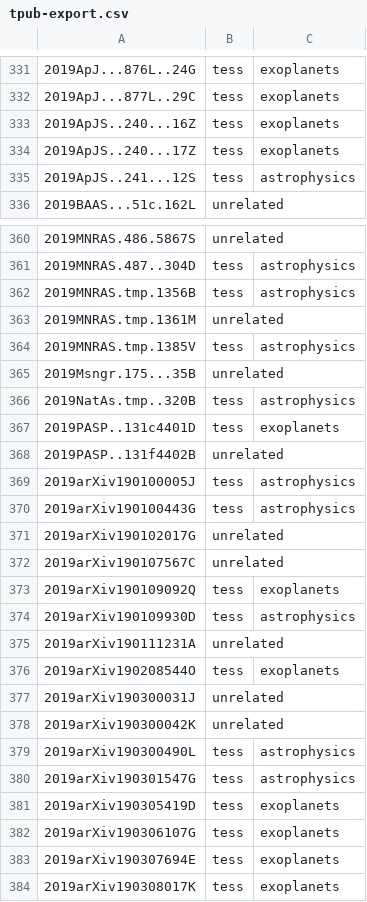
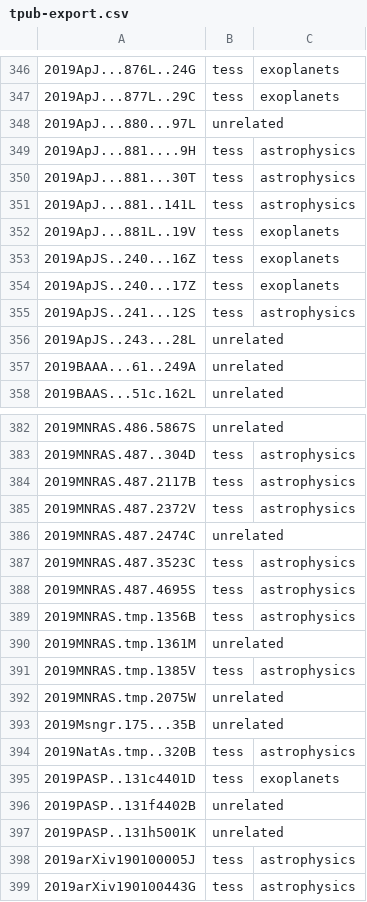
Before and after one commit to tessgi/tpub, a CSV file: data/tpub-export.csv, drawn as a sheet; only a part is shown, gaps mark what is left out; the shorter side is filled out with more unchanged rows; the diff covers the shown part only; the diff names each change by its address in the sheet, - before the commit and + after, or states it on an @@ line.

```diff
--- a/data/tpub-export.csv
+++ b/data/tpub-export.csv
+row 348: 2019ApJ...880...97L | unrelated
+row 349: 2019ApJ...881....9H | tess | astrophysics
+row 350: 2019ApJ...881...30T | tess | astrophysics
+row 351: 2019ApJ...881..141L | tess | astrophysics
+row 352: 2019ApJ...881L..19V | tess | exoplanets
+row 356: 2019ApJS..243...28L | unrelated
+row 357: 2019BAAA...61..249A | unrelated
+row 384: 2019MNRAS.487.2117B | tess | astrophysics
+row 385: 2019MNRAS.487.2372V | tess | astrophysics
+row 386: 2019MNRAS.487.2474C | unrelated
+row 387: 2019MNRAS.487.3523C | tess | astrophysics
+row 388: 2019MNRAS.487.4695S | tess | astrophysics
+row 392: 2019MNRAS.tmp.2075W | unrelated
+row 397: 2019PASP..131h5001K | unrelated
```
Also changed, not shown: 29 added rows elsewhere in this file, 1 other file.
